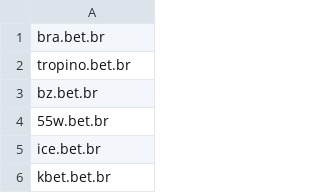
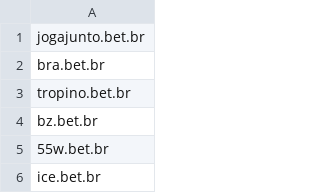
Before and after one commit to ThainanViniciusKatchan/BlockBets, a CSV file: List/ListaBets.csv, drawn as a sheet; only a part is shown; the shorter side is filled out with more unchanged rows; the diff names each change by its address in the sheet, - before the commit and + after, or states it on an @@ line.

Commit message:
Atualização da ListaBets.csv, no dia 09-03-2026 as 13:37 a secretaria de fazenda adicionou duas novas bets a Lista, agora a lista conta com 186 casas de aposta.

```diff
--- a/List/ListaBets.csv
+++ b/List/ListaBets.csv
+row 1: jogajunto.bet.br
```
